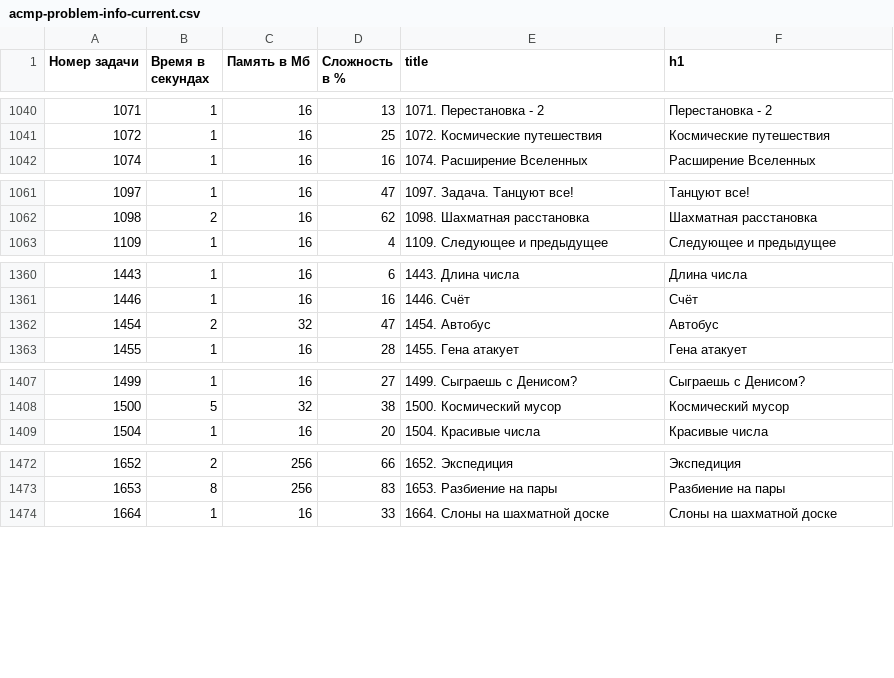
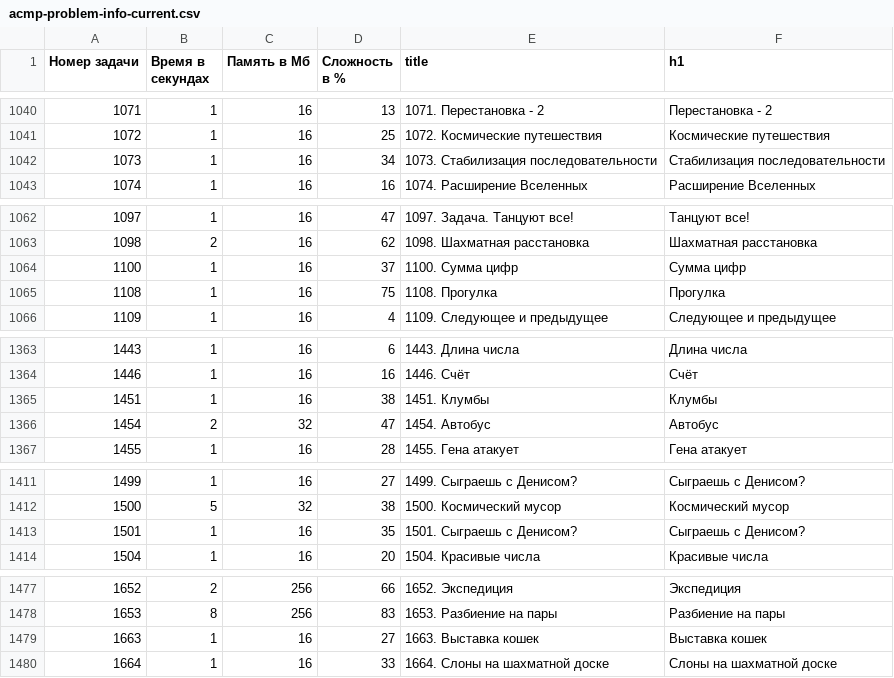
Before and after one commit to BorisMenshikov/acmp-problem-complexity-data, a CSV file: acmp-problem-info-current.csv, drawn as a sheet; only a part is shown, gaps mark what is left out; the diff covers the shown part only.

```diff
--- a/acmp-problem-info-current.csv
+++ b/acmp-problem-info-current.csv
@@ -1041,2 +1041,3 @@
 1072,1,16,25,1072. Космические путешествия,Космические путешествия
+1073,1,16,34,1073. Стабилизация последовательности,Стабилизация последовательности
 1074,1,16,16,1074. Расширение Вселенных,Расширение Вселенных
@@ -1062,2 +1063,4 @@
 1098,2,16,62,1098. Шахматная расстановка,Шахматная расстановка
+1100,1,16,37,1100. Сумма цифр,Сумма цифр
+1108,1,16,75,1108. Прогулка,Прогулка
 1109,1,16,4,1109. Следующее и предыдущее,Следующее и предыдущее
@@ -1361,2 +1364,3 @@
 1446,1,16,16,1446. Счёт,Счёт
+1451,1,16,38,1451. Клумбы,Клумбы
 1454,2,32,47,1454. Автобус,Автобус
@@ -1408,2 +1412,3 @@
 1500,5,32,38,1500. Космический мусор,Космический мусор
+1501,1,16,35,1501. Сыграешь с Денисом?,Сыграешь с Денисом?
 1504,1,16,20,1504. Красивые числа,Красивые числа
@@ -1473,2 +1478,3 @@
 1653,8,256,83,1653. Разбиение на пары,Разбиение на пары
+1663,1,16,27,1663. Выставка кошек,Выставка кошек
 1664,1,16,33,1664. Слоны на шахматной доске,Слоны на шахматной доске
```
Also changed, not shown: 2 added rows elsewhere in this file, acmp-problem-complexity-current.csv, 1 other file.
